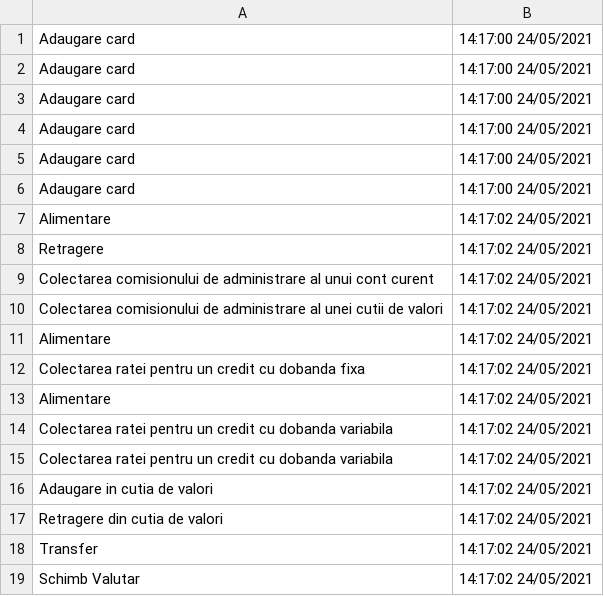
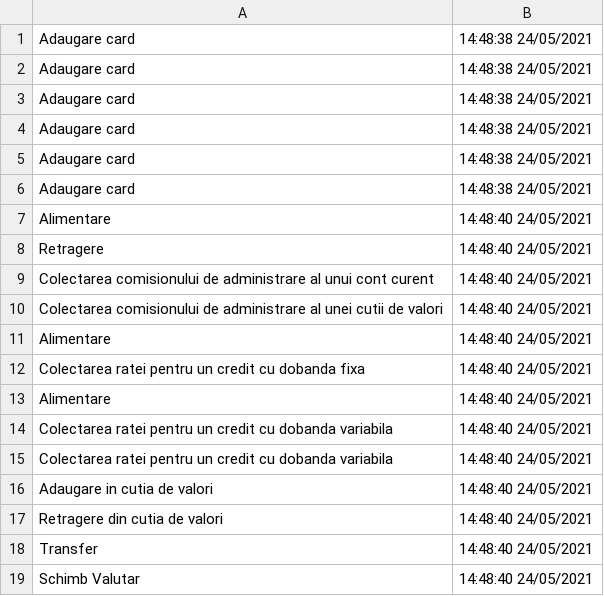
Before and after one commit to SabinaAndreeaBuzatu/Aplicatie_Bancara, a CSV file: src/fisiere/audit/Audit.csv, drawn as a sheet.

```diff
--- a/src/fisiere/audit/Audit.csv
+++ b/src/fisiere/audit/Audit.csv
@@ -1,19 +1,19 @@
-Adaugare card,14:17:00 24/05/2021
-Adaugare card,14:17:00 24/05/2021
-Adaugare card,14:17:00 24/05/2021
-Adaugare card,14:17:00 24/05/2021
-Adaugare card,14:17:00 24/05/2021
-Adaugare card,14:17:00 24/05/2021
-Alimentare,14:17:02 24/05/2021
-Retragere,14:17:02 24/05/2021
-Colectarea comisionului de administrare al unui cont curent,14:17:02 24/05/2021
-Colectarea comisionului de administrare al unei cutii de valori,14:17:02 24/05/2021
-Alimentare,14:17:02 24/05/2021
-Colectarea ratei pentru un credit cu dobanda fixa,14:17:02 24/05/2021
-Alimentare,14:17:02 24/05/2021
-Colectarea ratei pentru un credit cu dobanda variabila,14:17:02 24/05/2021
-Colectarea ratei pentru un credit cu dobanda variabila,14:17:02 24/05/2021
-Adaugare in cutia de valori,14:17:02 24/05/2021
-Retragere din cutia de valori,14:17:02 24/05/2021
-Transfer,14:17:02 24/05/2021
-Schimb Valutar,14:17:02 24/05/2021
+Adaugare card,14:48:38 24/05/2021
+Adaugare card,14:48:38 24/05/2021
+Adaugare card,14:48:38 24/05/2021
+Adaugare card,14:48:38 24/05/2021
+Adaugare card,14:48:38 24/05/2021
+Adaugare card,14:48:38 24/05/2021
+Alimentare,14:48:40 24/05/2021
+Retragere,14:48:40 24/05/2021
+Colectarea comisionului de administrare al unui cont curent,14:48:40 24/05/2021
+Colectarea comisionului de administrare al unei cutii de valori,14:48:40 24/05/2021
+Alimentare,14:48:40 24/05/2021
+Colectarea ratei pentru un credit cu dobanda fixa,14:48:40 24/05/2021
+Alimentare,14:48:40 24/05/2021
+Colectarea ratei pentru un credit cu dobanda variabila,14:48:40 24/05/2021
+Colectarea ratei pentru un credit cu dobanda variabila,14:48:40 24/05/2021
+Adaugare in cutia de valori,14:48:40 24/05/2021
+Retragere din cutia de valori,14:48:40 24/05/2021
+Transfer,14:48:40 24/05/2021
+Schimb Valutar,14:48:40 24/05/2021
```
Also changed, not shown: src/fisiere/scriere/Cont.csv, src/fisiere/scriere/Cutie.csv, 2 other files.
